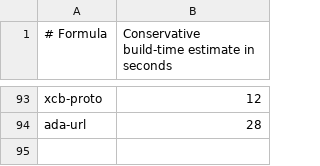
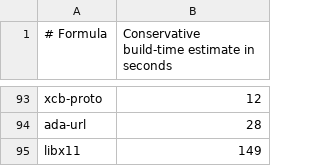
Before and after one commit to quyleanh/homebrew-tap, a TSV file: .github/build-times.tsv, drawn as a sheet; only a part is shown, gaps mark what is left out; the diff names each change by its address in the sheet, - before the commit and + after, or states it on an @@ line.

```diff
--- a/.github/build-times.tsv
+++ b/.github/build-times.tsv
+row 95: libx11 | 149
```
Also changed, not shown: .github/bottle-deps.tsv, 1 other file.
